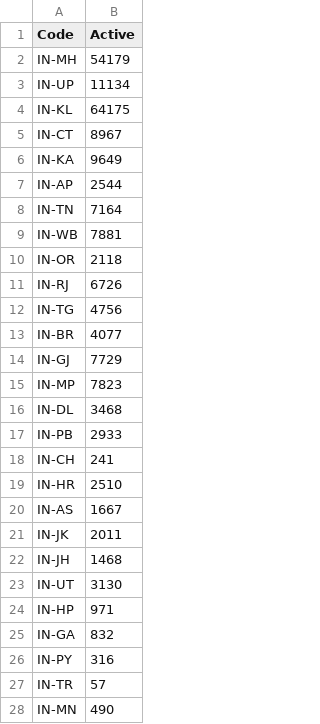
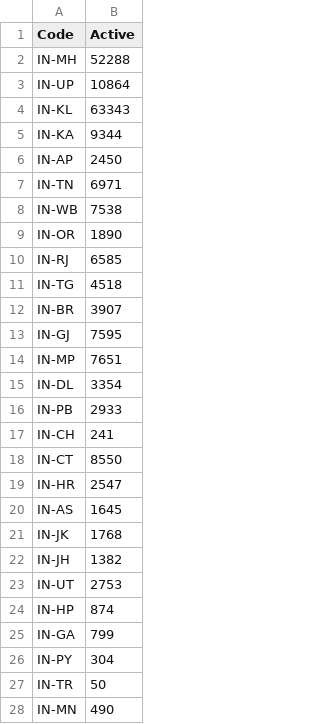
Before and after one commit to yogeshiitm/EY-Techathon-2021, a CSV file: assets/files/active_map.csv, drawn as a sheet; only a part is shown; the diff covers the shown part only.

```diff
--- a/assets/files/active_map.csv
+++ b/assets/files/active_map.csv
@@ -1,28 +1,28 @@
 Code,Active
-IN-MH,54179
-IN-UP,11134
-IN-KL,64175
-IN-CT,8967
-IN-KA,9649
-IN-AP,2544
-IN-TN,7164
-IN-WB,7881
-IN-OR,2118
-IN-RJ,6726
-IN-TG,4756
-IN-BR,4077
-IN-GJ,7729
-IN-MP,7823
-IN-DL,3468
+IN-MH,52288
+IN-UP,10864
+IN-KL,63343
+IN-KA,9344
+IN-AP,2450
+IN-TN,6971
+IN-WB,7538
+IN-OR,1890
+IN-RJ,6585
+IN-TG,4518
+IN-BR,3907
+IN-GJ,7595
+IN-MP,7651
+IN-DL,3354
 IN-PB,2933
 IN-CH,241
-IN-HR,2510
-IN-AS,1667
-IN-JK,2011
-IN-JH,1468
-IN-UT,3130
-IN-HP,971
-IN-GA,832
-IN-PY,316
-IN-TR,57
+IN-CT,8550
+IN-HR,2547
+IN-AS,1645
+IN-JK,1768
+IN-JH,1382
+IN-UT,2753
+IN-HP,874
+IN-GA,799
+IN-PY,304
+IN-TR,50
 IN-MN,490
```
Also changed, not shown: 5 edited cells elsewhere in this file, assets/files/batch_map.csv, clustered_data.csv, 5 other files.
